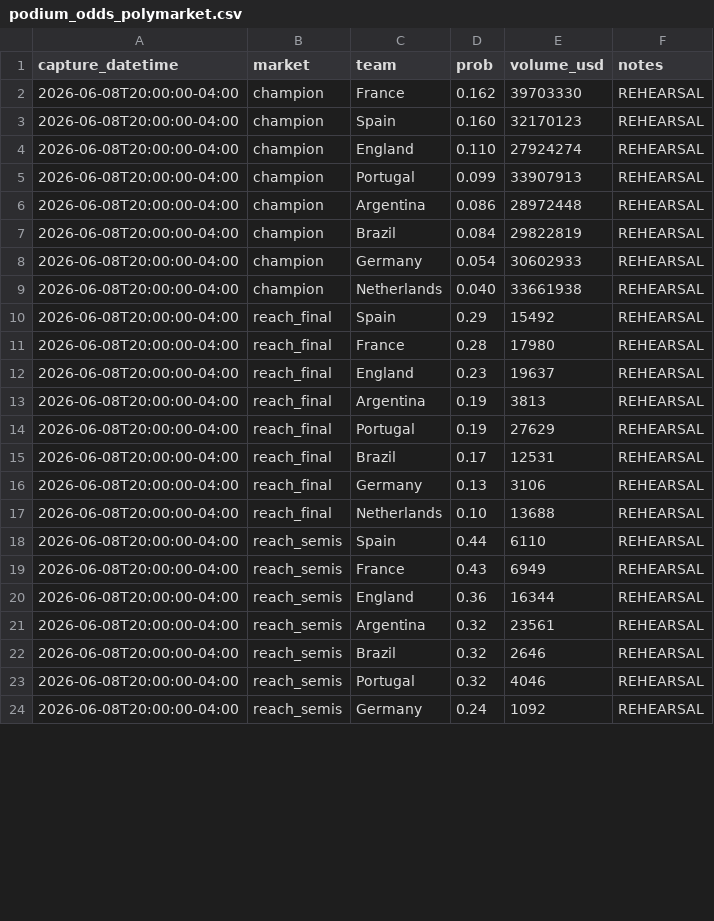
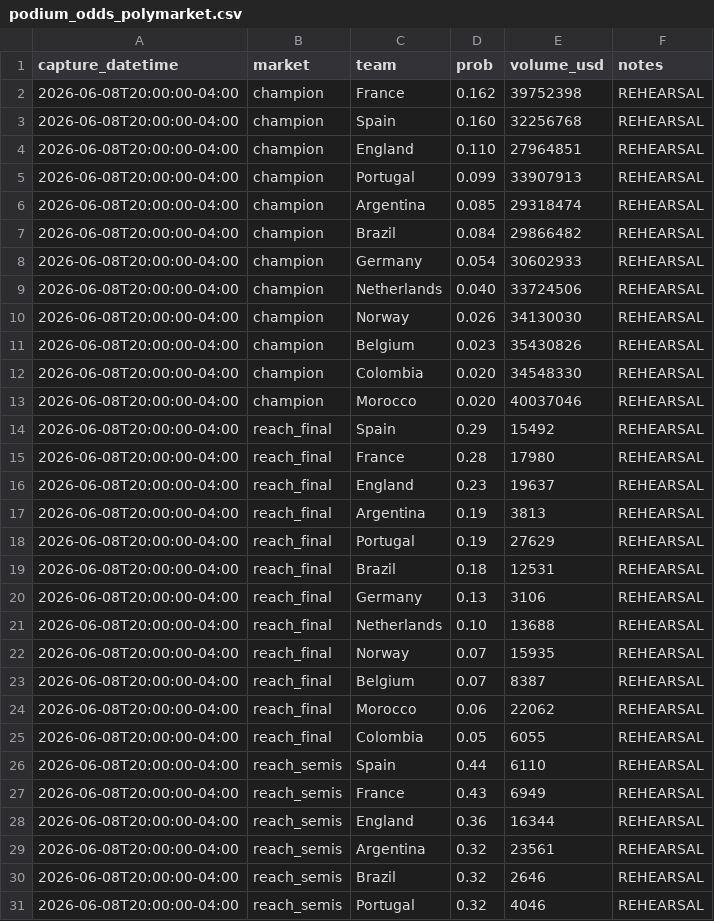
Before and after one commit to julianher/worldcup-2026-polla, a CSV file: data/podium_odds_polymarket.csv, drawn as a sheet; only a part is shown; the shorter side is filled out with more unchanged rows; the diff covers the shown part only.

```diff
--- a/data/podium_odds_polymarket.csv
+++ b/data/podium_odds_polymarket.csv
@@ -1,10 +1,14 @@
 capture_datetime,market,team,prob,volume_usd,notes
-2026-06-08T20:00:00-04:00,champion,France,0.162,39703330,REHEARSAL
-2026-06-08T20:00:00-04:00,champion,Spain,0.160,32170123,REHEARSAL
-2026-06-08T20:00:00-04:00,champion,England,0.110,27924274,REHEARSAL
+2026-06-08T20:00:00-04:00,champion,France,0.162,39752398,REHEARSAL
+2026-06-08T20:00:00-04:00,champion,Spain,0.160,32256768,REHEARSAL
+2026-06-08T20:00:00-04:00,champion,England,0.110,27964851,REHEARSAL
 2026-06-08T20:00:00-04:00,champion,Portugal,0.099,33907913,REHEARSAL
-2026-06-08T20:00:00-04:00,champion,Argentina,0.086,28972448,REHEARSAL
-2026-06-08T20:00:00-04:00,champion,Brazil,0.084,29822819,REHEARSAL
+2026-06-08T20:00:00-04:00,champion,Argentina,0.085,29318474,REHEARSAL
+2026-06-08T20:00:00-04:00,champion,Brazil,0.084,29866482,REHEARSAL
 2026-06-08T20:00:00-04:00,champion,Germany,0.054,30602933,REHEARSAL
-2026-06-08T20:00:00-04:00,champion,Netherlands,0.040,33661938,REHEARSAL
+2026-06-08T20:00:00-04:00,champion,Netherlands,0.040,33724506,REHEARSAL
+2026-06-08T20:00:00-04:00,champion,Norway,0.026,34130030,REHEARSAL
+2026-06-08T20:00:00-04:00,champion,Belgium,0.023,35430826,REHEARSAL
+2026-06-08T20:00:00-04:00,champion,Colombia,0.020,34548330,REHEARSAL
+2026-06-08T20:00:00-04:00,champion,Morocco,0.020,40037046,REHEARSAL
 2026-06-08T20:00:00-04:00,reach_final,Spain,0.29,15492,REHEARSAL
@@ -14,5 +18,9 @@ capture_datetime,market,team,prob,volume_usd,notes
 2026-06-08T20:00:00-04:00,reach_final,Portugal,0.19,27629,REHEARSAL
-2026-06-08T20:00:00-04:00,reach_final,Brazil,0.17,12531,REHEARSAL
+2026-06-08T20:00:00-04:00,reach_final,Brazil,0.18,12531,REHEARSAL
 2026-06-08T20:00:00-04:00,reach_final,Germany,0.13,3106,REHEARSAL
 2026-06-08T20:00:00-04:00,reach_final,Netherlands,0.10,13688,REHEARSAL
+2026-06-08T20:00:00-04:00,reach_final,Norway,0.07,15935,REHEARSAL
+2026-06-08T20:00:00-04:00,reach_final,Belgium,0.07,8387,REHEARSAL
+2026-06-08T20:00:00-04:00,reach_final,Morocco,0.06,22062,REHEARSAL
+2026-06-08T20:00:00-04:00,reach_final,Colombia,0.05,6055,REHEARSAL
 2026-06-08T20:00:00-04:00,reach_semis,Spain,0.44,6110,REHEARSAL
```
Also changed, not shown: 4 added rows and 1 edited cell elsewhere in this file, data/match_odds_polymarket.csv, data/podium_odds_codere.csv, 12 other files.
